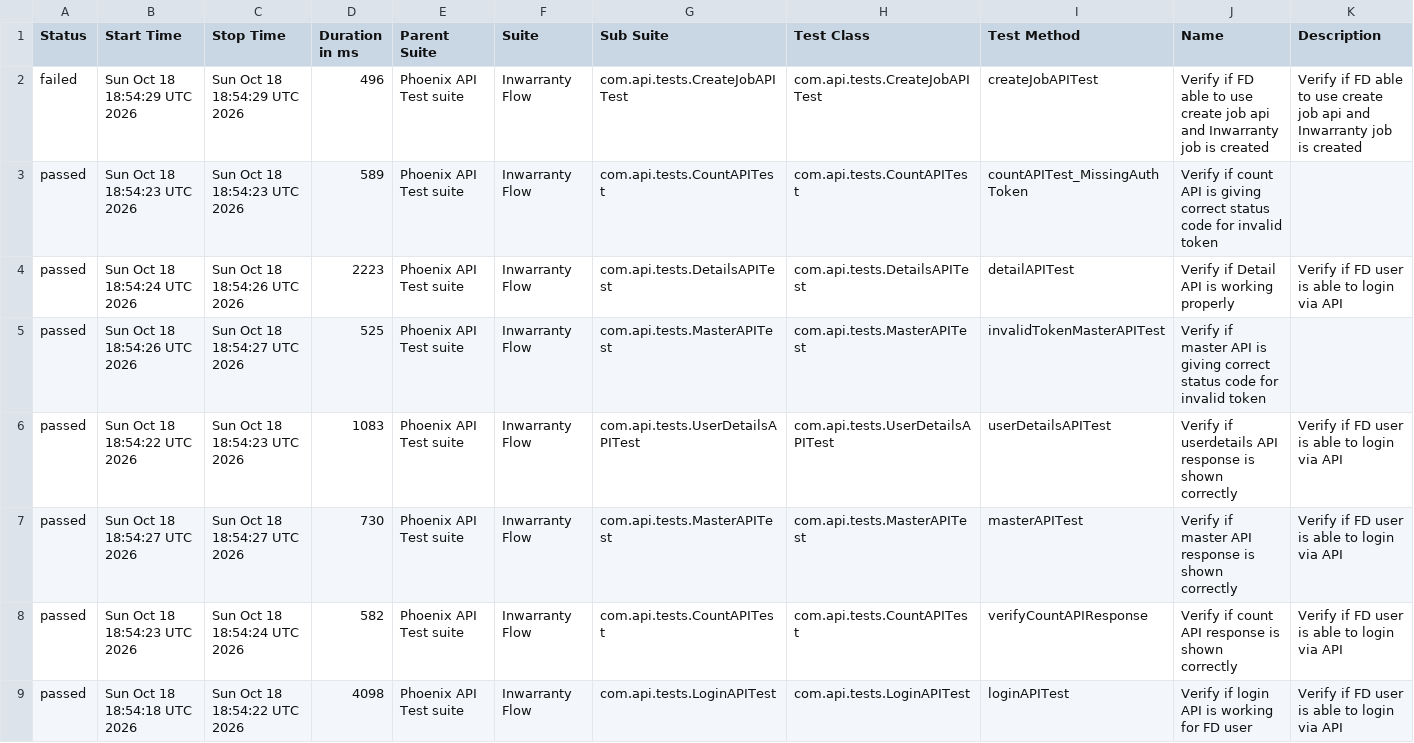
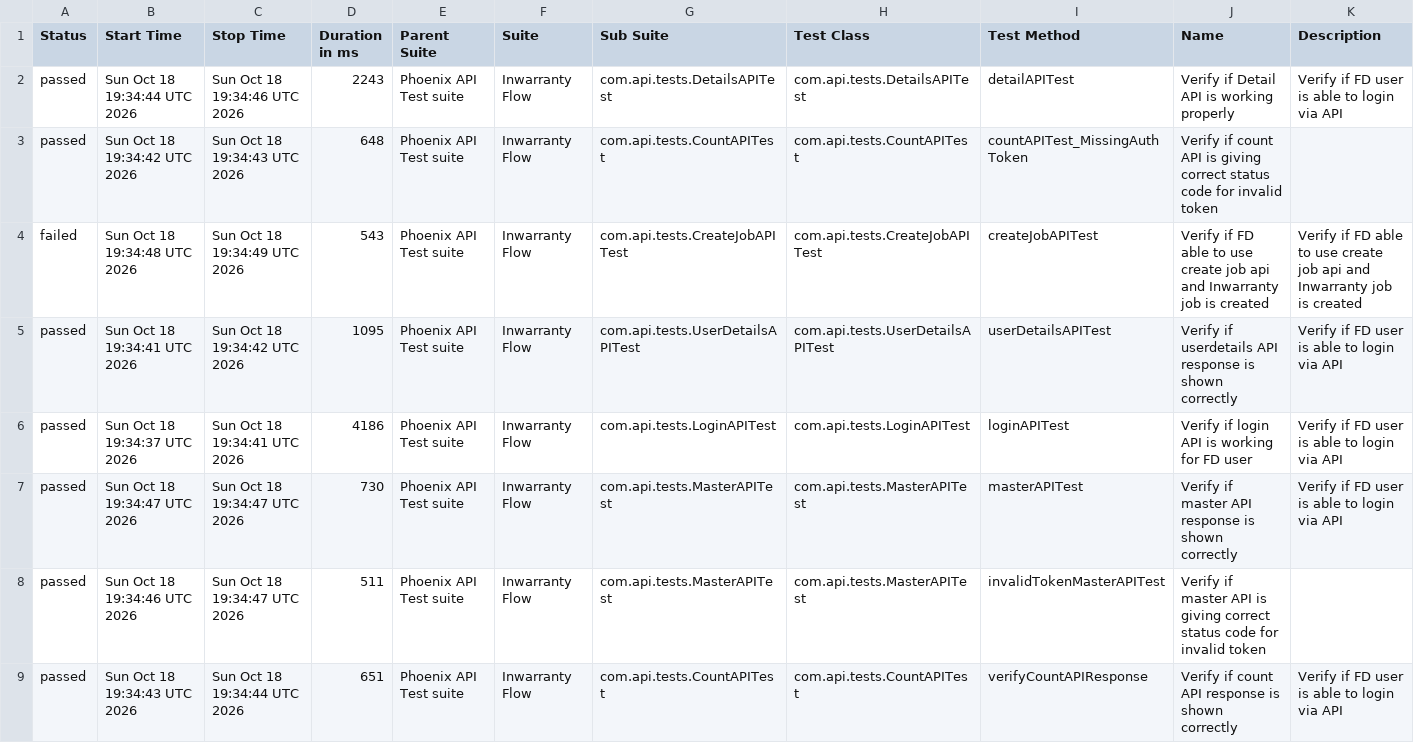
Before and after one commit to tusharS007/PhoenixTestAutomationFramework, a CSV file: data/suites.csv, drawn as a sheet.

```diff
--- a/data/suites.csv
+++ b/data/suites.csv
@@ -1,9 +1,9 @@
 "Status","Start Time","Stop Time","Duration in ms","Parent Suite","Suite","Sub Suite","Test Class","Test Method","Name","Description"
-"failed","Sun Oct 18 18:54:29 UTC 2026","Sun Oct 18 18:54:29 UTC 2026","496","Phoenix API Test suite","Inwarranty Flow","com.api.tests.CreateJobAPITest","com.api.tests.CreateJobAPITest","createJobAPITest","Verify if FD able to use create job api and Inwarranty job is created","Verify if FD able to use create job api and Inwarranty job is created"
-"passed","Sun Oct 18 18:54:23 UTC 2026","Sun Oct 18 18:54:23 UTC 2026","589","Phoenix API Test suite","Inwarranty Flow","com.api.tests.CountAPITest","com.api.tests.CountAPITest","countAPITest_MissingAuthToken","Verify if count API is giving correct status code for invalid token",""
-"passed","Sun Oct 18 18:54:24 UTC 2026","Sun Oct 18 18:54:26 UTC 2026","2223","Phoenix API Test suite","Inwarranty Flow","com.api.tests.DetailsAPITest","com.api.tests.DetailsAPITest","detailAPITest","Verify if Detail API is working properly","Verify if FD user is able to login via API"
-"passed","Sun Oct 18 18:54:26 UTC 2026","Sun Oct 18 18:54:27 UTC 2026","525","Phoenix API Test suite","Inwarranty Flow","com.api.tests.MasterAPITest","com.api.tests.MasterAPITest","invalidTokenMasterAPITest","Verify if master API is giving correct status code for invalid token",""
-"passed","Sun Oct 18 18:54:22 UTC 2026","Sun Oct 18 18:54:23 UTC 2026","1083","Phoenix API Test suite","Inwarranty Flow","com.api.tests.UserDetailsAPITest","com.api.tests.UserDetailsAPITest","userDetailsAPITest","Verify if userdetails API response is shown correctly","Verify if FD user is able to login via API"
-"passed","Sun Oct 18 18:54:27 UTC 2026","Sun Oct 18 18:54:27 UTC 2026","730","Phoenix API Test suite","Inwarranty Flow","com.api.tests.MasterAPITest","com.api.tests.MasterAPITest","masterAPITest","Verify if master API response is shown correctly","Verify if FD user is able to login via API"
-"passed","Sun Oct 18 18:54:23 UTC 2026","Sun Oct 18 18:54:24 UTC 2026","582","Phoenix API Test suite","Inwarranty Flow","com.api.tests.CountAPITest","com.api.tests.CountAPITest","verifyCountAPIResponse","Verify if count API response is shown correctly","Verify if FD user is able to login via API"
-"passed","Sun Oct 18 18:54:18 UTC 2026","Sun Oct 18 18:54:22 UTC 2026","4098","Phoenix API Test suite","Inwarranty Flow","com.api.tests.LoginAPITest","com.api.tests.LoginAPITest","loginAPITest","Verify if login API is working for FD user","Verify if FD user is able to login via API"
+"passed","Sun Oct 18 19:34:44 UTC 2026","Sun Oct 18 19:34:46 UTC 2026","2243","Phoenix API Test suite","Inwarranty Flow","com.api.tests.DetailsAPITest","com.api.tests.DetailsAPITest","detailAPITest","Verify if Detail API is working properly","Verify if FD user is able to login via API"
+"passed","Sun Oct 18 19:34:42 UTC 2026","Sun Oct 18 19:34:43 UTC 2026","648","Phoenix API Test suite","Inwarranty Flow","com.api.tests.CountAPITest","com.api.tests.CountAPITest","countAPITest_MissingAuthToken","Verify if count API is giving correct status code for invalid token",""
+"failed","Sun Oct 18 19:34:48 UTC 2026","Sun Oct 18 19:34:49 UTC 2026","543","Phoenix API Test suite","Inwarranty Flow","com.api.tests.CreateJobAPITest","com.api.tests.CreateJobAPITest","createJobAPITest","Verify if FD able to use create job api and Inwarranty job is created","Verify if FD able to use create job api and Inwarranty job is created"
+"passed","Sun Oct 18 19:34:41 UTC 2026","Sun Oct 18 19:34:42 UTC 2026","1095","Phoenix API Test suite","Inwarranty Flow","com.api.tests.UserDetailsAPITest","com.api.tests.UserDetailsAPITest","userDetailsAPITest","Verify if userdetails API response is shown correctly","Verify if FD user is able to login via API"
+"passed","Sun Oct 18 19:34:37 UTC 2026","Sun Oct 18 19:34:41 UTC 2026","4186","Phoenix API Test suite","Inwarranty Flow","com.api.tests.LoginAPITest","com.api.tests.LoginAPITest","loginAPITest","Verify if login API is working for FD user","Verify if FD user is able to login via API"
+"passed","Sun Oct 18 19:34:47 UTC 2026","Sun Oct 18 19:34:47 UTC 2026","730","Phoenix API Test suite","Inwarranty Flow","com.api.tests.MasterAPITest","com.api.tests.MasterAPITest","masterAPITest","Verify if master API response is shown correctly","Verify if FD user is able to login via API"
+"passed","Sun Oct 18 19:34:46 UTC 2026","Sun Oct 18 19:34:47 UTC 2026","511","Phoenix API Test suite","Inwarranty Flow","com.api.tests.MasterAPITest","com.api.tests.MasterAPITest","invalidTokenMasterAPITest","Verify if master API is giving correct status code for invalid token",""
+"passed","Sun Oct 18 19:34:43 UTC 2026","Sun Oct 18 19:34:44 UTC 2026","651","Phoenix API Test suite","Inwarranty Flow","com.api.tests.CountAPITest","com.api.tests.CountAPITest","verifyCountAPIResponse","Verify if count API response is shown correctly","Verify if FD user is able to login via API"
```
Also changed, not shown: data/behaviors.csv, 58 other files.
